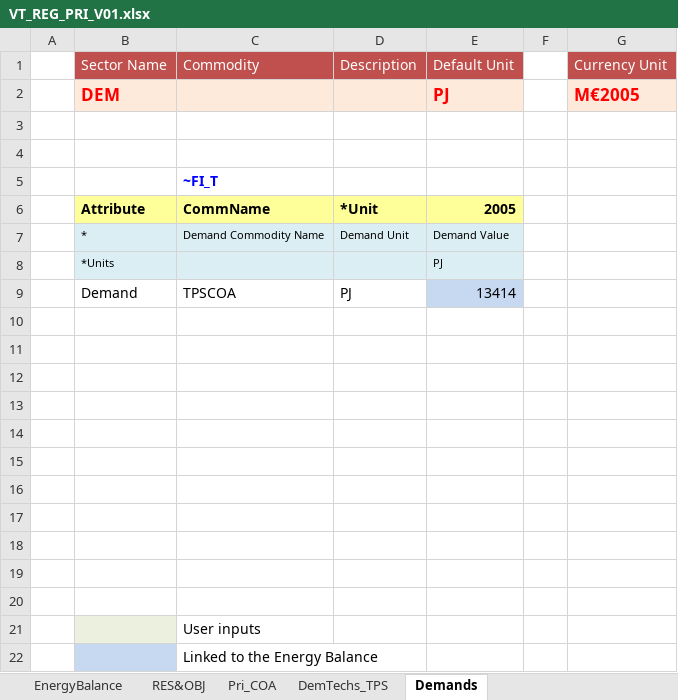
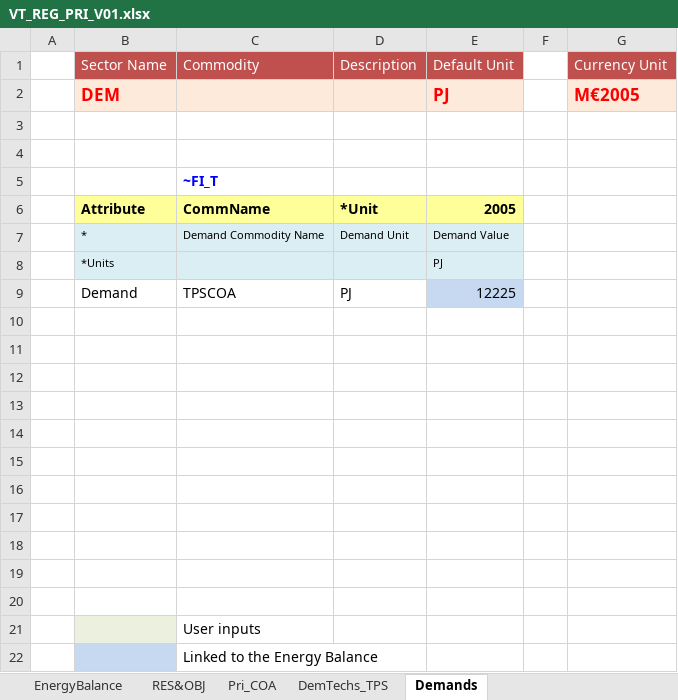
Before and after one commit to Haera1986/Demo_1, an Excel workbook: VT_REG_PRI_V01.xlsx, sheet Demands, drawn as a sheet; values as stored, in another font and other column widths than the file's, no borders; charts and pictures not drawn; the diff names each change by its address in the sheet, - before the commit and + after, or states it on an @@ line.

```diff
--- a/VT_REG_PRI_V01.xlsx (sheet Demands)
+++ b/VT_REG_PRI_V01.xlsx (sheet Demands)
-E9: 13414
+E9: 12225
```
Also changed, not shown: sheet EnergyBalance, sheet Pri_COA.
